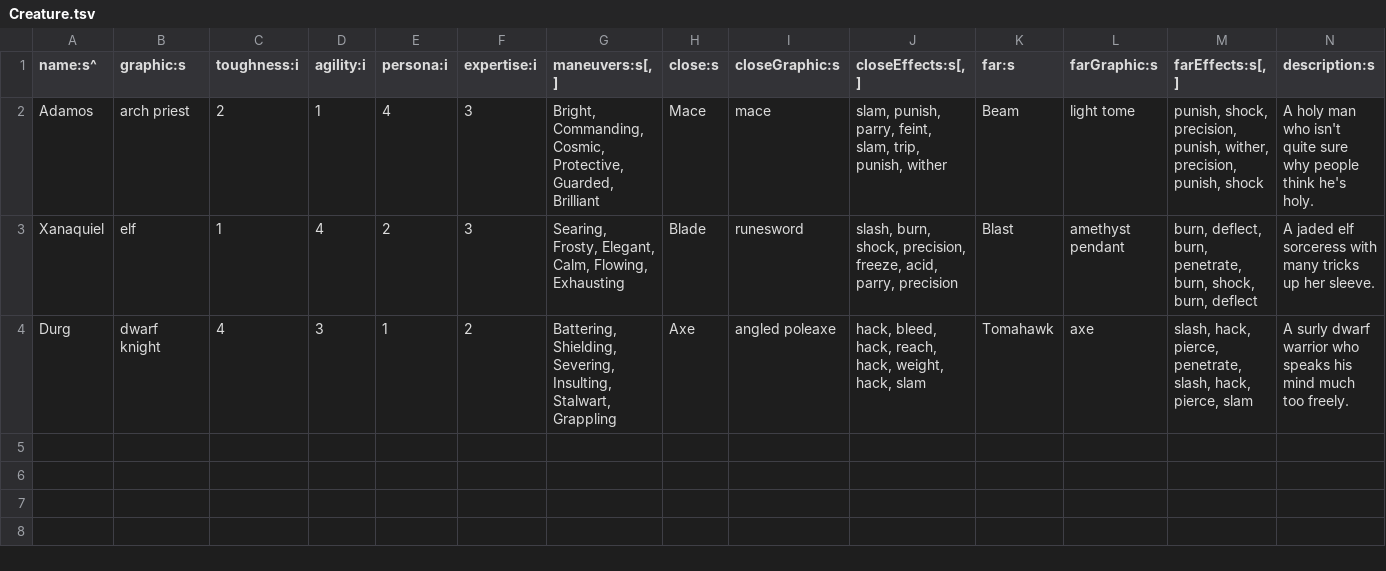
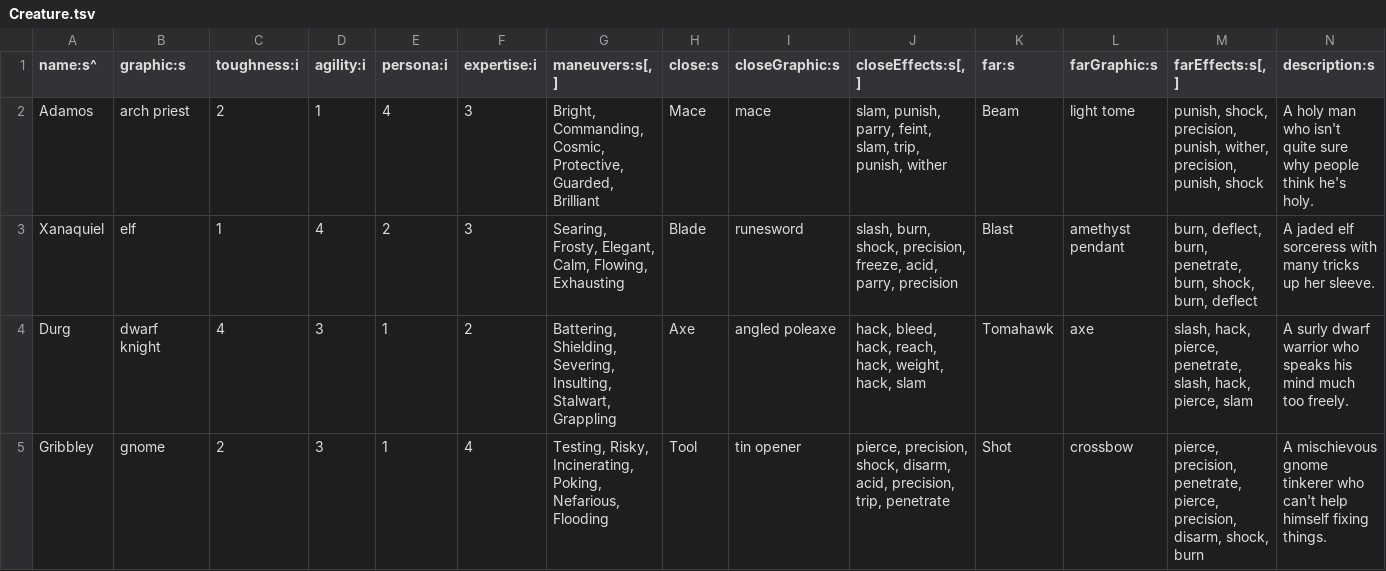
Before and after one commit to tommyettinger/BeneathContempt, a TSV file: assets/data/Creature.tsv, drawn as a sheet; the diff names each change by its address in the sheet, - before the commit and + after, or states it on an @@ line.

Commit message:
The core four...

```diff
--- a/assets/data/Creature.tsv
+++ b/assets/data/Creature.tsv
+row 5: Gribbley | gnome | 2 | 3 | 1 | 4 | Testing, Risky, Incinerating, Poking, Nefarious, Flooding | Tool | tin opener | pierce, precision, shock, disarm, acid, precision, trip, penetrate | Shot | crossbow | pierce, precision, penetrate, pierce, precision, disarm, shock, burn | A mischievous gnome tinkerer who can't help himself fixing things.
```
